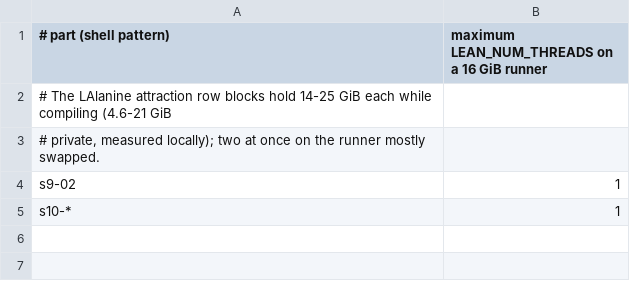
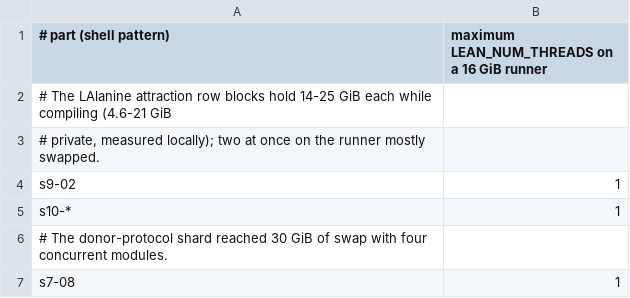
Before and after one commit to Sapientropic/H0mework, a TSV file: tools/ci_threads.tsv, drawn as a sheet.

Commit message:
Resume interrupted Lean shards from their saved checkpoints

```diff
--- a/tools/ci_threads.tsv
+++ b/tools/ci_threads.tsv
@@ -5 +5,3 @@ s9-02	1
 s10-*	1
+# The donor-protocol shard reached 30 GiB of swap with four concurrent modules.
+s7-08	1
```
Also changed, not shown: 4 other files.
